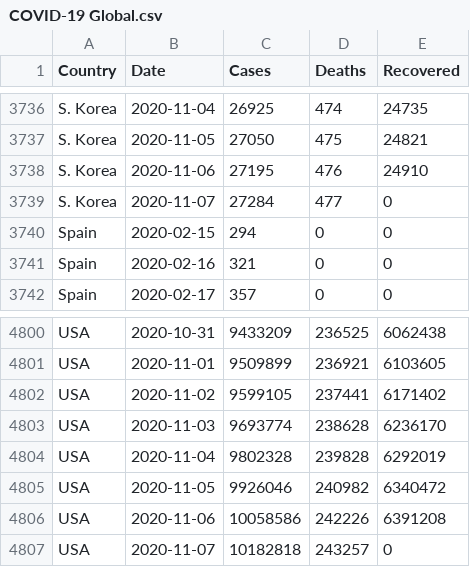
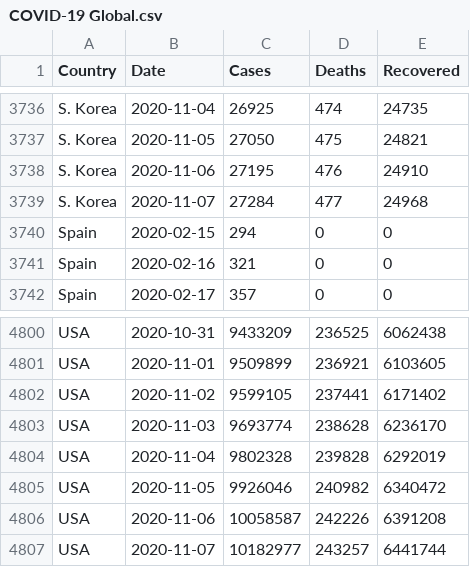
Before and after one commit to MMR-19/COVID-19-Data, a CSV file: COVID-19 Global.csv, drawn as a sheet; only a part is shown, gaps mark what is left out.

Commit message:
Global - 07/Nov/2020

```diff
--- a/COVID-19 Global.csv
+++ b/COVID-19 Global.csv
@@ -3738,3 +3738,3 @@ S. Korea,2020-11-05,27050,475,24821
 S. Korea,2020-11-06,27195,476,24910
-S. Korea,2020-11-07,27284,477,0
+S. Korea,2020-11-07,27284,477,24968
 Spain,2020-02-15,294,0,0
@@ -4805,3 +4805,3 @@ USA,2020-11-04,9802328,239828,6292019
 USA,2020-11-05,9926046,240982,6340472
-USA,2020-11-06,10058586,242226,6391208
-USA,2020-11-07,10182818,243257,0
+USA,2020-11-06,10058587,242226,6391208
+USA,2020-11-07,10182977,243257,6441744
```
